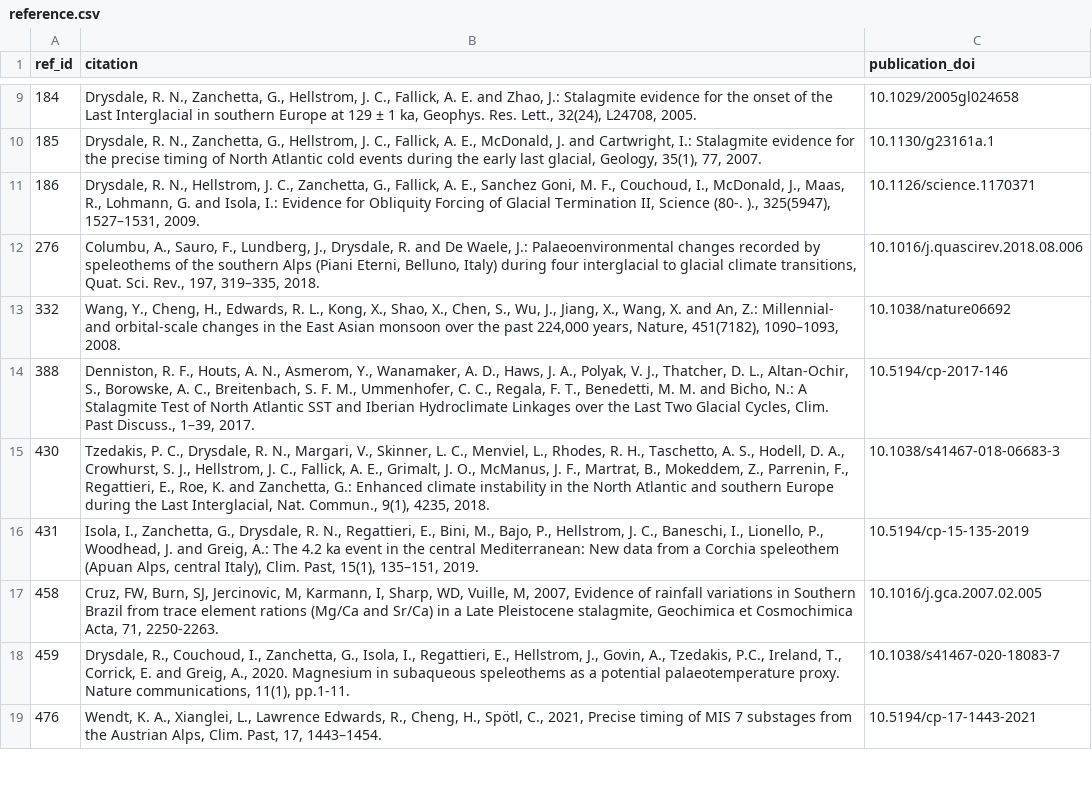
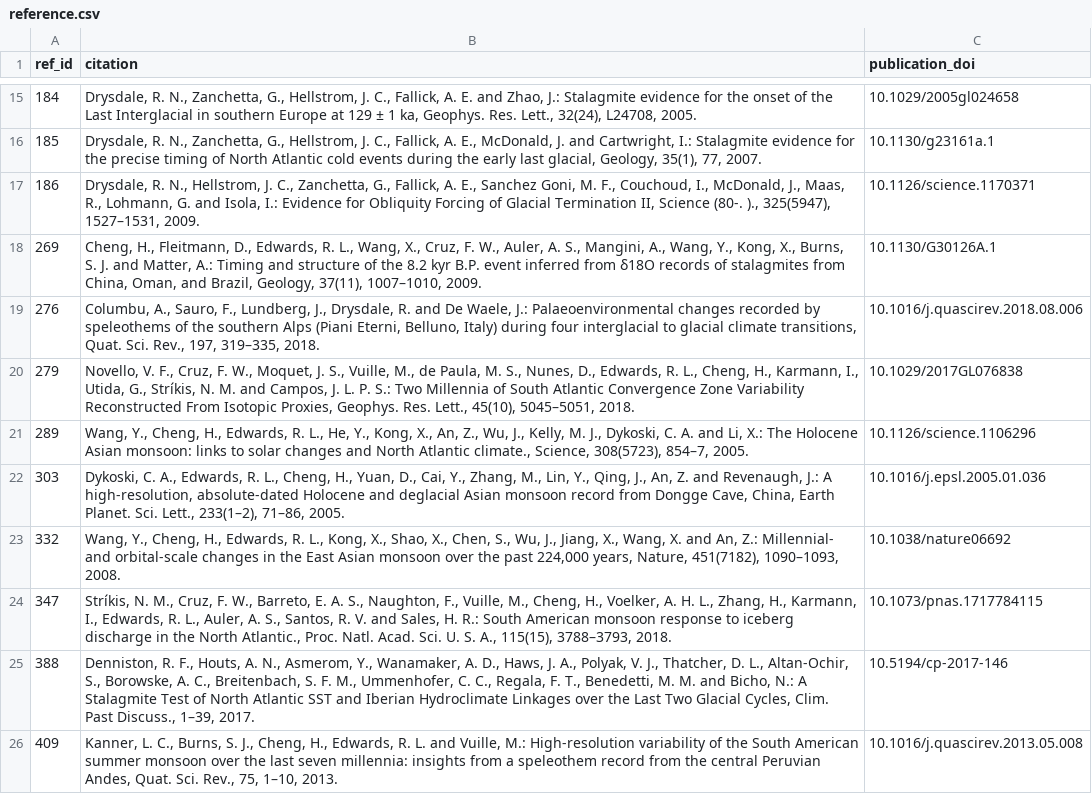
Before and after one commit to Research-Squirrel-Engineers/EPICA-visualisation, a CSV file: data/derived/sisal/tables/reference.csv, drawn as a sheet; only a part is shown, gaps mark what is left out; the shorter side is filled out with more unchanged rows; the diff covers the shown part only; the diff names each change by its address in the sheet, - before the commit and + after, or states it on an @@ line.

Commit message:
S3c.5: import the twelve-site cut from squirrels-sisal-db-v3 @ 0b2a6405ba82

```diff
--- a/data/derived/sisal/tables/reference.csv
+++ b/data/derived/sisal/tables/reference.csv
+row 18: 269 | Cheng, H., Fleitmann, D., Edwards, R. L., Wang, X., Cruz, F. W., Auler, A. S., Mangini, A., Wang, Y., Kong, X., Burns, S. J. and Matter, A.: Timing and structure of the 8.2 kyr B.P. event inferred from δ18O records of stalagmites from China, Oman, and Brazil, Geology, 37(11), 1007–1010, 2009. | 10.1130/G30126A.1
+row 20: 279 | Novello, V. F., Cruz, F. W., Moquet, J. S., Vuille, M., de Paula, M. S., Nunes, D., Edwards, R. L., Cheng, H., Karmann, I., Utida, G., Stríkis, N. M. and Campos, J. L. P. S.: Two Millennia of South Atlantic Convergence Zone Variability Reconstructed From Isotopic Proxies, Geophys. Res. Lett., 45(10), 5045–5051, 2018. | 10.1029/2017GL076838
+row 21: 289 | Wang, Y., Cheng, H., Edwards, R. L., He, Y., Kong, X., An, Z., Wu, J., Kelly, M. J., Dykoski, C. A. and Li, X.: The Holocene Asian monsoon: links to solar changes and North Atlantic climate., Science, 308(5723), 854–7, 2005. | 10.1126/science.1106296
+row 22: 303 | Dykoski, C. A., Edwards, R. L., Cheng, H., Yuan, D., Cai, Y., Zhang, M., Lin, Y., Qing, J., An, Z. and Revenaugh, J.: A high-resolution, absolute-dated Holocene and deglacial Asian monsoon record from Dongge Cave, China, Earth Planet. Sci. Lett., 233(1–2), 71–86, 2005. | 10.1016/j.epsl.2005.01.036
+row 24: 347 | Stríkis, N. M., Cruz, F. W., Barreto, E. A. S., Naughton, F., Vuille, M., Cheng, H., Voelker, A. H. L., Zhang, H., Karmann, I., Edwards, R. L., Auler, A. S., Santos, R. V. and Sales, H. R.: South American monsoon response to iceberg discharge in the North Atlantic., Proc. Natl. Acad. Sci. U. S. A., 115(15), 3788–3793, 2018. | 10.1073/pnas.1717784115
+row 26: 409 | Kanner, L. C., Burns, S. J., Cheng, H., Edwards, R. L. and Vuille, M.: High-resolution variability of the South American summer monsoon over the last seven millennia: insights from a speleothem record from the central Peruvian Andes, Quat. Sci. Rev., 75, 1–10, 2013. | 10.1016/j.quascirev.2013.05.008
```
Also changed, not shown: 11 added rows elsewhere in this file, data/derived/sisal/tables/entity_link_reference.csv, data/derived/sisal/tables/hiatus.csv, 20 other files.
